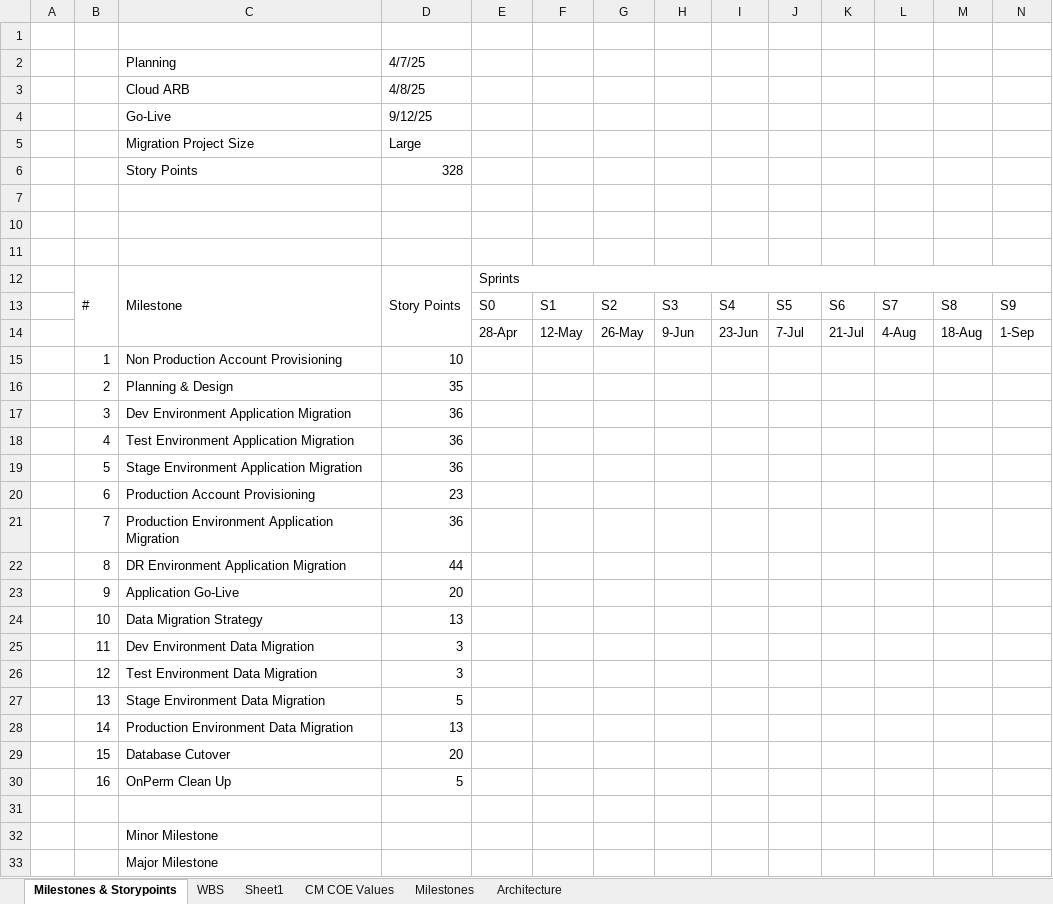
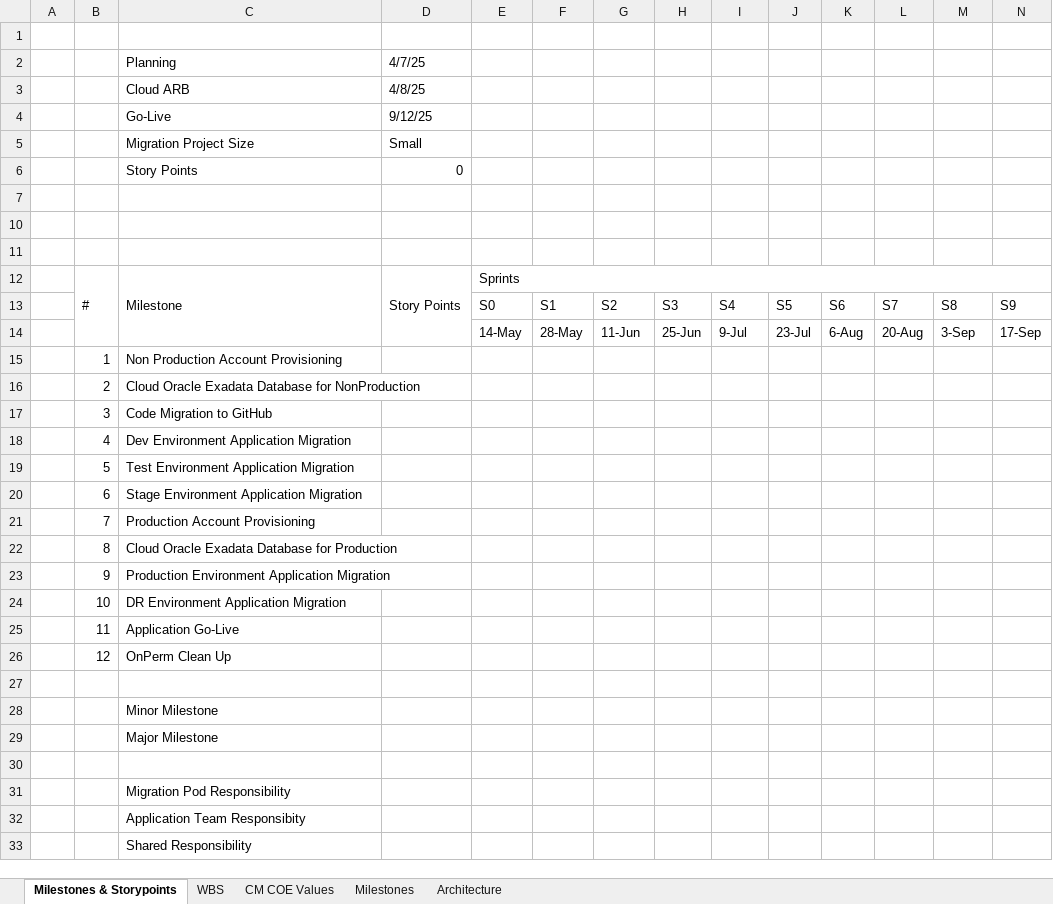
Before and after one commit to soundarcd/fx, an Excel workbook: Boss/BOSS WBS v1 (1).xlsx, sheet Milestones & Storypoints, drawn as a sheet; only a part is shown; the shorter side is filled out with more unchanged rows; values as stored, in another font and other column widths than the file's, no cell formats; removed rows and columns are numbered as before the commit, all else as after; rows hold the shown columns only; the diff names each change by its address in the sheet, - before the commit and + after, or states it on an @@ line.

Commit message:
boss

```diff
--- a/Boss/BOSS WBS v1 (1).xlsx (sheet Milestones & Storypoints)
+++ b/Boss/BOSS WBS v1 (1).xlsx (sheet Milestones & Storypoints)
-sheet tab: Sheet1
-D5 (4/7/25): Large
+D5 (4/7/25): Small
-D6 (4/7/25): 328
+D6 (4/7/25): 0
-row 14:  |  |  |  | 28-Apr | 12-May | 26-May | 9-Jun | 23-Jun | 7-Jul | 21-Jul | 4-Aug | 18-Aug | 1-Sep
+row 14:  |  |  |  | 14-May | 28-May | 11-Jun | 25-Jun | 9-Jul | 23-Jul | 6-Aug | 20-Aug | 3-Sep | 17-Sep
-D15 (4/7/25): 10
+D15 (4/7/25): (empty)
-row 16:  | 2 | Planning & Design | 35
+row 16:  | 2 | Cloud Oracle Exadata Database for NonProduction
+row 17:  | 3 | Code Migration to GitHub
-B18: 3
+B18: 4
-D18:D20 (4/7/25): 36
+D18:D20 (4/7/25): (empty)
-B19: 4
+B19: 5
-B20: 5
+B20: 6
-B21: 6
+B21: 7
-D21 (4/7/25): 23
+D21 (4/7/25): (empty)
+row 22:  | 8 | Cloud Oracle Exadata Database for Production
-B23: 7
+B23: 9
-D23 (4/7/25): 36
+D23 (4/7/25): (empty)
-B24: 8
+B24: 10
-D24 (4/7/25): 44
+D24 (4/7/25): (empty)
-B25: 9
+B25: 11
-D25 (4/7/25): 20
+D25 (4/7/25): (empty)
-row 24:  | 10 | Data Migration Strategy | 13
-row 25:  | 11 | Dev Environment Data Migration | 3
-row 26:  | 12 | Test Environment Data Migration | 3
-row 27:  | 13 | Stage Environment Data Migration | 5
-row 28:  | 14 | Production Environment Data Migration | 13
-row 29:  | 15 | Database Cutover | 20
-B26: 16
+B26: 12
-D26 (4/7/25): 5
+D26 (4/7/25): (empty)
```
Also changed, not shown: sheet Milestones, cell formats.
